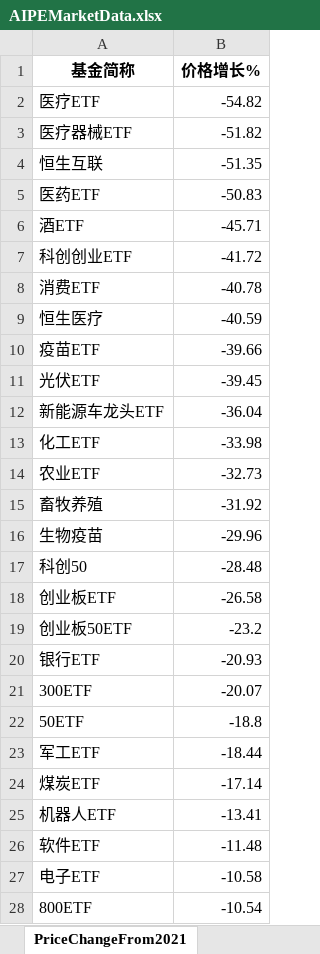
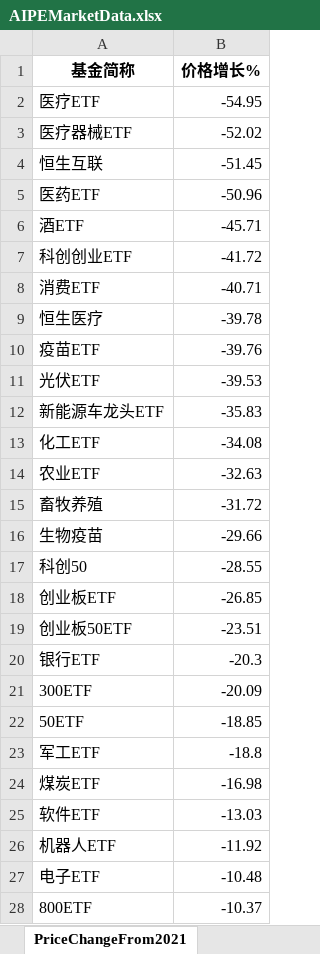
Before and after one commit to digital-era/AIPEMarketDashboard, an Excel workbook: AIPEMarketData.xlsx, sheet PriceChangeFrom2021, drawn as a sheet; only a part is shown; values as stored, in another font and other column widths than the file's, no borders; removed rows and columns are numbered as before the commit, all else as after; the diff covers the shown part only; the diff names each change by its address in the sheet, - before the commit and + after, or states it on an @@ line.

```diff
--- a/AIPEMarketData.xlsx (sheet PriceChangeFrom2021)
+++ b/AIPEMarketData.xlsx (sheet PriceChangeFrom2021)
-B2 (价格增长%): -54.82
+B2 (价格增长%): -54.95
-B3 (价格增长%): -51.82
+B3 (价格增长%): -52.02
-B4 (价格增长%): -51.35
+B4 (价格增长%): -51.45
-B5 (价格增长%): -50.83
+B5 (价格增长%): -50.96
-B8 (价格增长%): -40.78
+B8 (价格增长%): -40.71
-B9 (价格增长%): -40.59
+B9 (价格增长%): -39.78
-B10 (价格增长%): -39.66
+B10 (价格增长%): -39.76
-B11 (价格增长%): -39.45
+B11 (价格增长%): -39.53
-B12 (价格增长%): -36.04
+B12 (价格增长%): -35.83
-B13 (价格增长%): -33.98
+B13 (价格增长%): -34.08
-B14 (价格增长%): -32.73
+B14 (价格增长%): -32.63
-B15 (价格增长%): -31.92
+B15 (价格增长%): -31.72
-B16 (价格增长%): -29.96
+B16 (价格增长%): -29.66
-B17 (价格增长%): -28.48
+B17 (价格增长%): -28.55
-B18 (价格增长%): -26.58
+B18 (价格增长%): -26.85
-B19 (价格增长%): -23.2
+B19 (价格增长%): -23.51
-B20 (价格增长%): -20.93
+B20 (价格增长%): -20.3
-B21 (价格增长%): -20.07
+B21 (价格增长%): -20.09
-B22 (价格增长%): -18.8
+B22 (价格增长%): -18.85
-B23 (价格增长%): -18.44
+B23 (价格增长%): -18.8
-B24 (价格增长%): -17.14
+B24 (价格增长%): -16.98
-row 25: 机器人ETF | -13.41
-B25 (价格增长%): -11.48
+B25 (价格增长%): -13.03
+row 26: 机器人ETF | -11.92
-B27 (价格增长%): -10.58
+B27 (价格增长%): -10.48
-B28 (价格增长%): -10.54
+B28 (价格增长%): -10.37
```
Also changed, not shown: 4 added rows, 5 removed rows and 28 edited cells elsewhere in this sheet, sheet DistributeHotIndustry, sheet PriceThisYearChange, sheet TopStockIn5DaysMainFund, sheet TopStockInTopPotScore, sheet ShareThisYearChange, sheet ShareChangeFrom2021, 7 more sheets, 1 other file.
